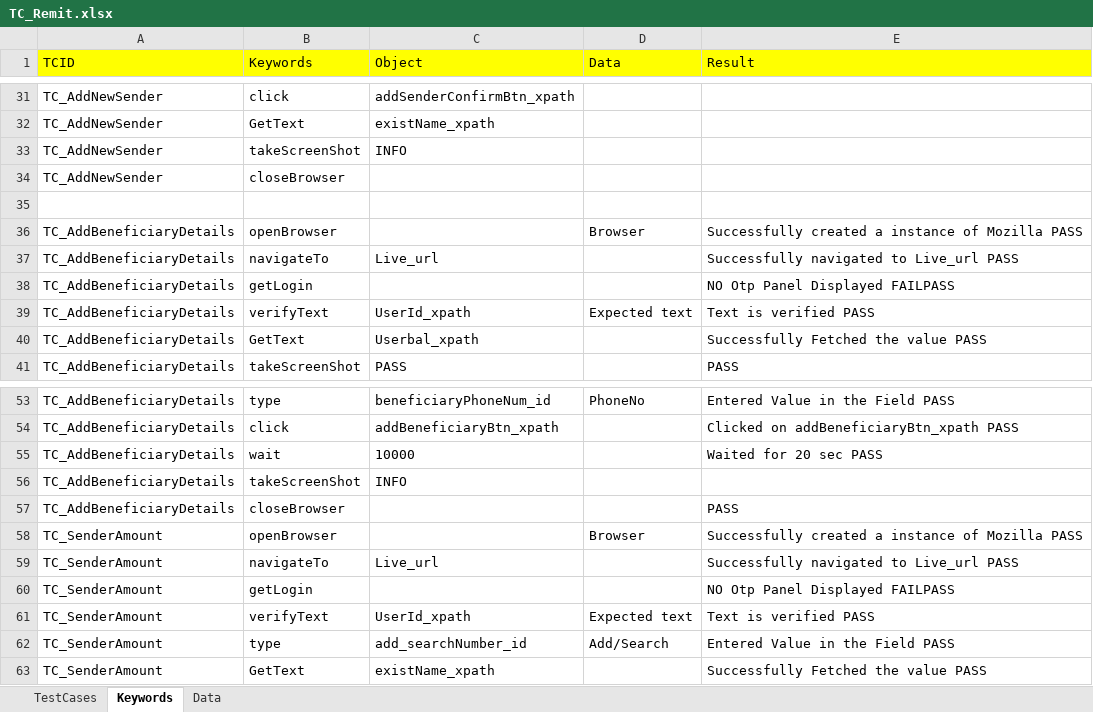
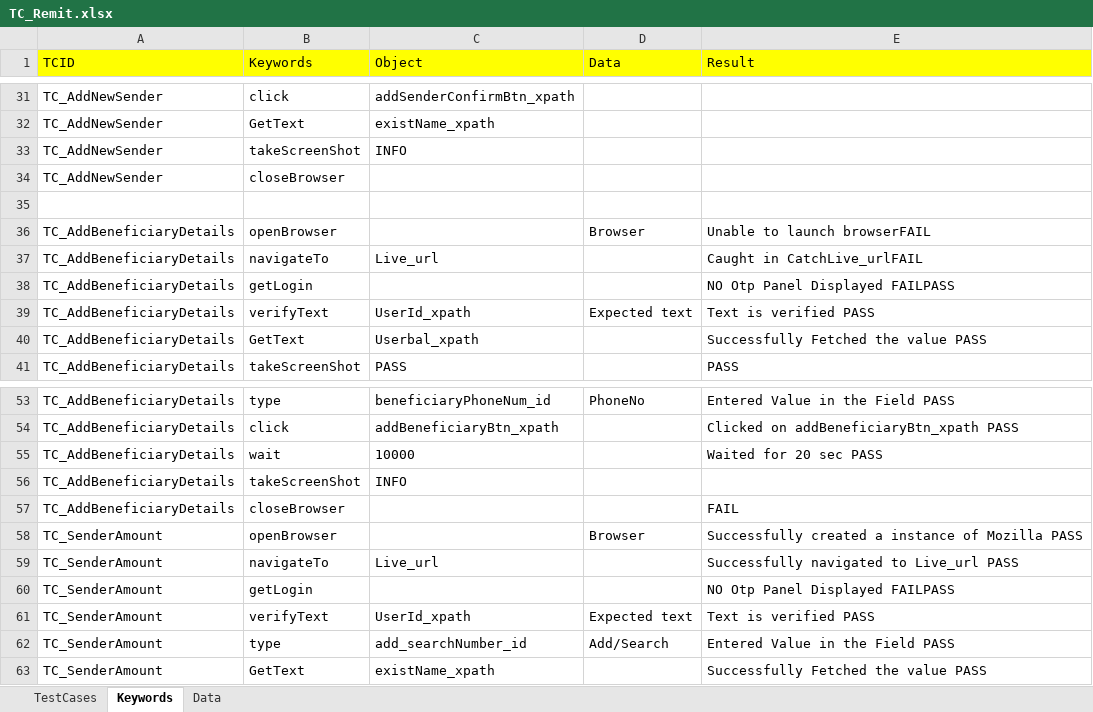
Before and after one commit to Ajinkya2893/Web, an Excel workbook: ExcelSheets/REMIT/TC_Remit.xlsx, sheet Keywords, drawn as a sheet; only a part is shown, gaps mark what is left out; values as stored, in another font and other column widths than the file's, no borders; the diff names each change by its address in the sheet, - before the commit and + after, or states it on an @@ line.

```diff
--- a/ExcelSheets/REMIT/TC_Remit.xlsx (sheet Keywords)
+++ b/ExcelSheets/REMIT/TC_Remit.xlsx (sheet Keywords)
-E36 (Result): Successfully created a instance of Mozilla PASS
+E36 (Result): Unable to launch browserFAIL
-E37 (Result): Successfully navigated to Live_url PASS
+E37 (Result): Caught in CatchLive_urlFAIL
-E57 (Result): PASS
+E57 (Result): FAIL
```
Also changed, not shown: sheet Data, sheet TestCases, ExcelSheets/SHOP/Shop.xlsx, ExcelSheets/Shop.xlsx, 6 other files.
